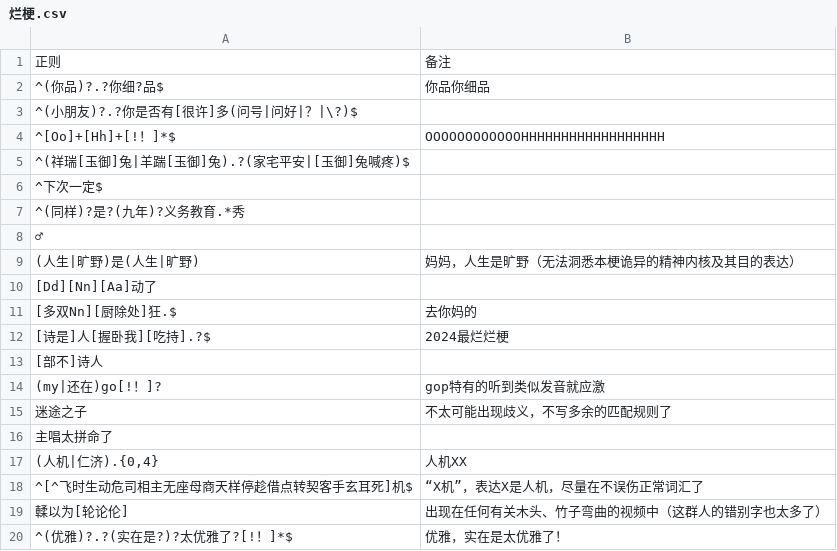
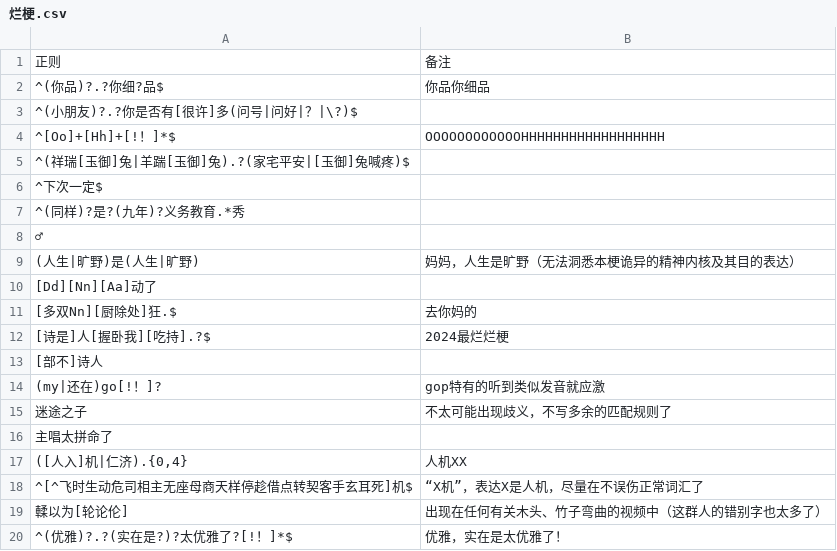
Before and after one commit to Griklit/Bilibili-Block-Word-Regex, a CSV file: Regex/烂梗.csv, drawn as a sheet.

Commit message:
Update 烂梗.csv

```diff
--- a/Regex/烂梗.csv
+++ b/Regex/烂梗.csv
@@ -16,3 +16,3 @@
 "主唱太拼命了",
-"(人机|仁济).{0,4}","人机XX"
+"([人入]机|仁济).{0,4}","人机XX"
 "^[^飞时生动危司相主无座母商天样停趁借点转契客手玄耳死]机$","“X机”，表达X是人机，尽量在不误伤正常词汇了"
```
